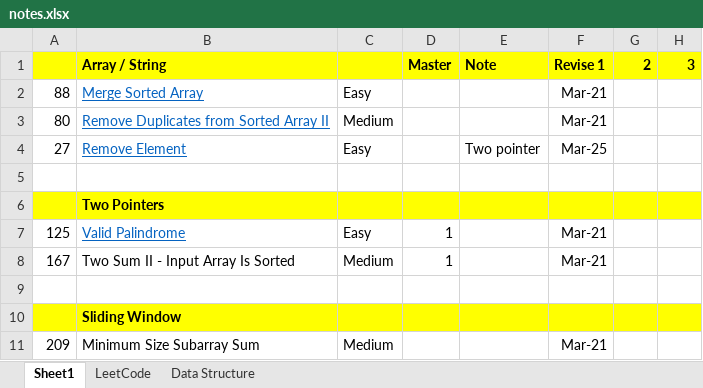
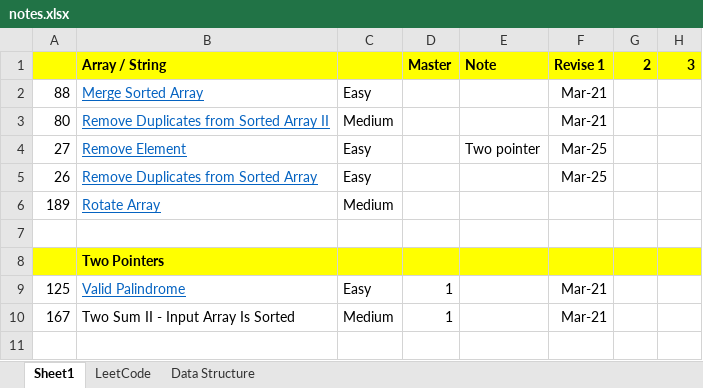
Before and after one commit to jhoonhan/leetCode, an Excel workbook: notes.xlsx, sheet Sheet1, drawn as a sheet; only a part is shown; the shorter side is filled out with more unchanged rows; values as stored, in another font and other column widths than the file's, no borders; conditional formats not drawn; the diff names each change by its address in the sheet, - before the commit and + after, or states it on an @@ line.

```diff
--- a/notes.xlsx (sheet Sheet1)
+++ b/notes.xlsx (sheet Sheet1)
+row 5: 26 | Remove Duplicates from Sorted Array | Easy |  |  | Mar-25
+row 6: 189 | Rotate Array | Medium
```
Also changed, not shown: 1 other file.
